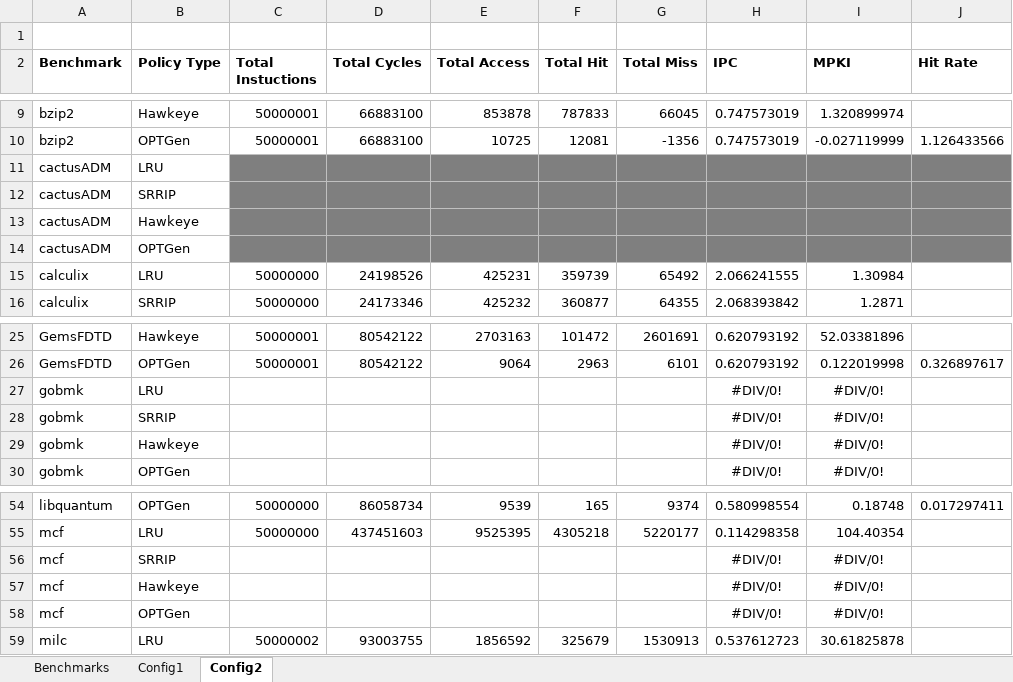
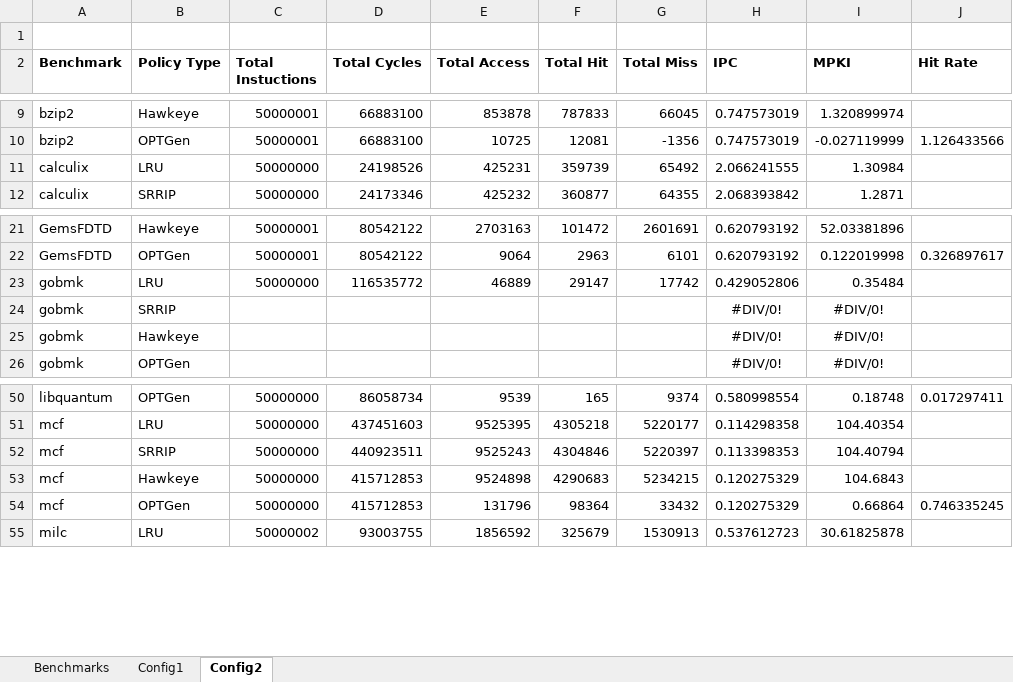
Before and after one commit to hyerania/Belady-Cache-Replacement, an Excel workbook: Reports/Simulation_Results.xlsx, sheet Config2, drawn as a sheet; only a part is shown, gaps mark what is left out; values as stored, in another font and other column widths than the file's, no borders; removed rows and columns are numbered as before the commit, all else as after; the diff names each change by its address in the sheet, - before the commit and + after, or states it on an @@ line.

Commit message:
Added LRU simulation result to gobmk benchmark

```diff
--- a/Reports/Simulation_Results.xlsx (sheet Config2)
+++ b/Reports/Simulation_Results.xlsx (sheet Config2)
-row 11: cactusADM | LRU
-row 12: cactusADM | SRRIP
-row 13: cactusADM | Hawkeye
-row 14: cactusADM | OPTGen
-row 27: gobmk | LRU |  |  |  |  |  | #DIV/0! | #DIV/0!
+row 23: gobmk | LRU | 50000000 | 116535772 | 46889 | 29147 | 17742 | 0.429052806 | 0.35484
-row 56: mcf | SRRIP |  |  |  |  |  | #DIV/0! | #DIV/0!
-row 57: mcf | Hawkeye |  |  |  |  |  | #DIV/0! | #DIV/0!
-row 58: mcf | OPTGen |  |  |  |  |  | #DIV/0! | #DIV/0!
+row 52: mcf | SRRIP | 50000000 | 440923511 | 9525243 | 4304846 | 5220397 | 0.113398353 | 104.40794
+row 53: mcf | Hawkeye | 50000000 | 415712853 | 9524898 | 4290683 | 5234215 | 0.120275329 | 104.6843
+row 54: mcf | OPTGen | 50000000 | 415712853 | 131796 | 98364 | 33432 | 0.120275329 | 0.66864 | 0.746335245
```
Also changed, not shown: sheet Config1, sheet Benchmarks, formulas that keep their value.
